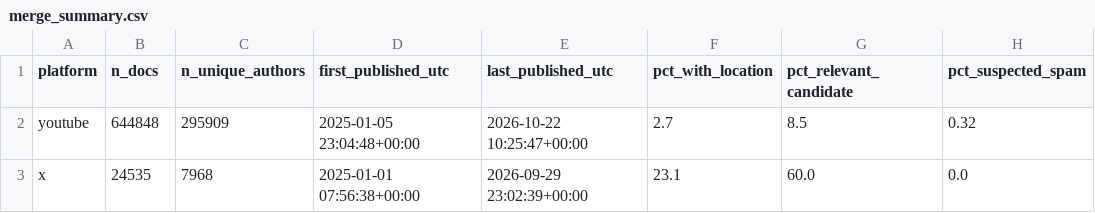
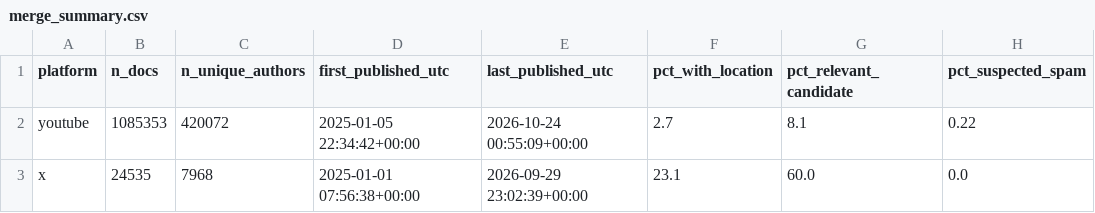
Before and after one commit to Anmedsay/mbg-social-analytics, a CSV file: data/processed/raw_merged/merge_summary.csv, drawn as a sheet.

```diff
--- a/data/processed/raw_merged/merge_summary.csv
+++ b/data/processed/raw_merged/merge_summary.csv
@@ -1,3 +1,3 @@
 platform,n_docs,n_unique_authors,first_published_utc,last_published_utc,pct_with_location,pct_relevant_candidate,pct_suspected_spam
-youtube,644848,295909,2025-01-05 23:04:48+00:00,2026-10-22 10:25:47+00:00,2.7,8.5,0.32
+youtube,1085353,420072,2025-01-05 22:34:42+00:00,2026-10-24 00:55:09+00:00,2.7,8.1,0.22
 x,24535,7968,2025-01-01 07:56:38+00:00,2026-09-29 23:02:39+00:00,23.1,60.0,0.0
```
Also changed, not shown: data/interim/youtube/cleaning_log.csv, data/interim/youtube/dataset_summary.csv, 23 other files.
